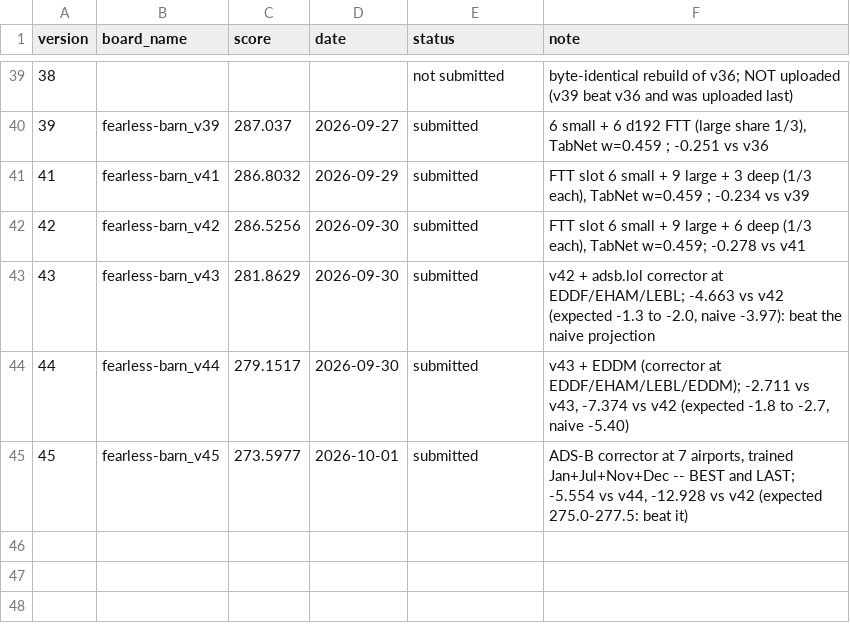
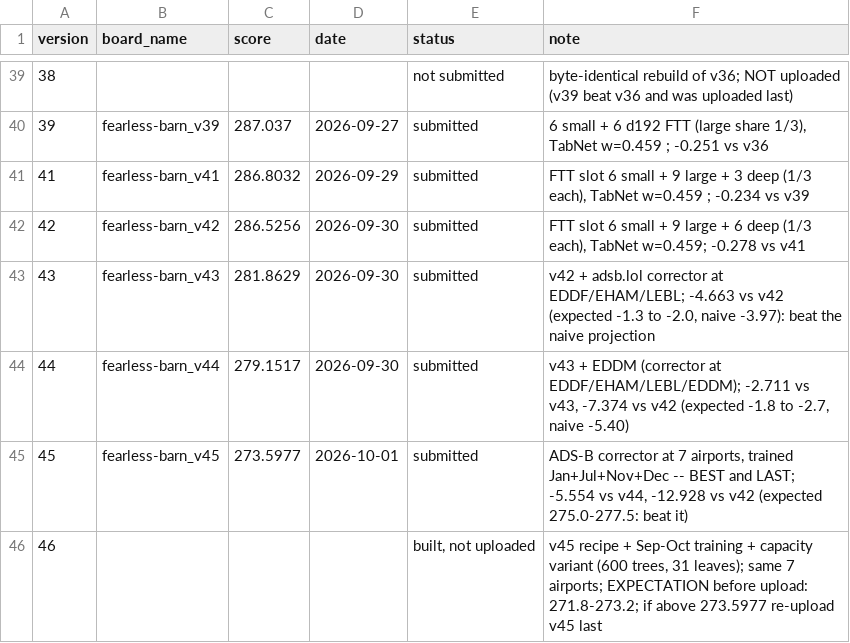
Before and after one commit to e-seet/fearless-barn, a CSV file: exploration/submissions/board_scores.csv, drawn as a sheet; only a part is shown, gaps mark what is left out; the diff names each change by its address in the sheet, - before the commit and + after, or states it on an @@ line.

```diff
--- a/exploration/submissions/board_scores.csv
+++ b/exploration/submissions/board_scores.csv
+row 46: 46 |  |  |  | built, not uploaded | v45 recipe + Sep-Oct training + capacity variant (600 trees, 31 leaves); same 7 airports; EXPECTATION before upload: 271.8-273.2; if above 273.5977 re-upload v45 last
```
Also changed, not shown: exploration/submissions/submissions.csv, 9 other files.
